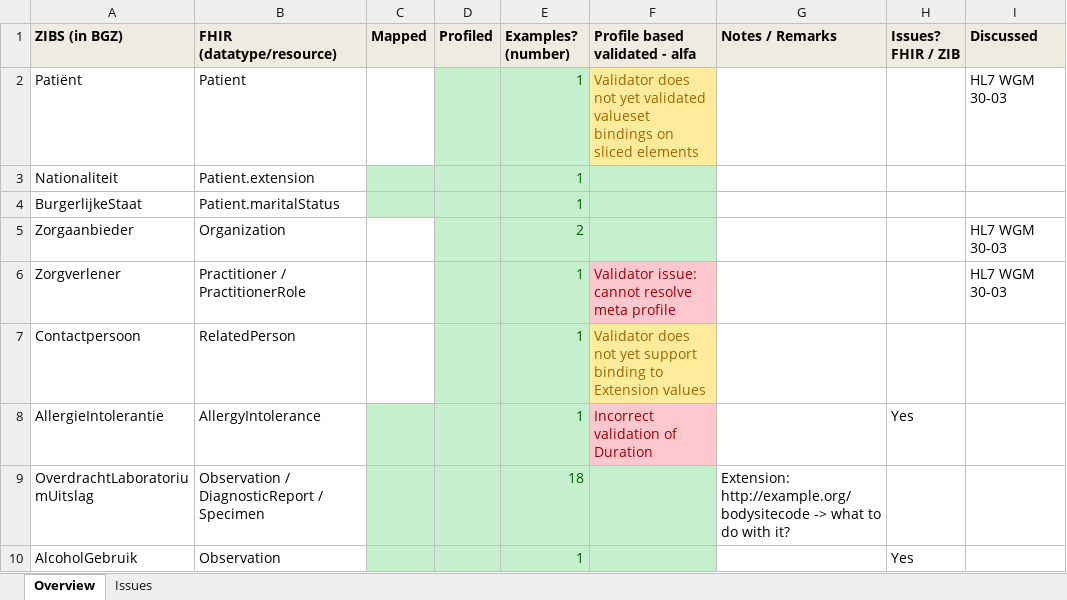
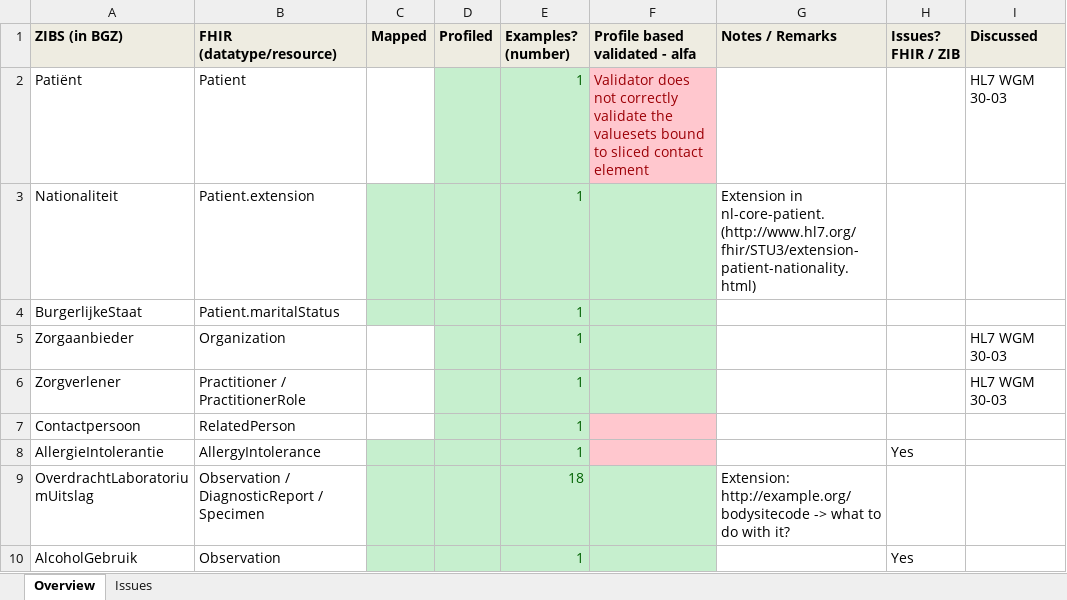
Before and after one commit to Nictiz/Nictiz-STU3, an Excel workbook: Progress - BGZ to FHIR.xlsx, sheet Overview, drawn as a sheet; only a part is shown; values as stored, in another font and other column widths than the file's, no borders; the diff covers the shown part only; the diff names each change by its address in the sheet, - before the commit and + after, or states it on an @@ line.

Commit message:
Revert "Updated Prgoress xlsx"
This reverts commit 56a93d45a46ed8a02f8467b9754d95c20ed23c8b.

```diff
--- a/Progress - BGZ to FHIR.xlsx (sheet Overview)
+++ b/Progress - BGZ to FHIR.xlsx (sheet Overview)
-F2 (Profile based validated - alfa): …does not yet validated valueset bindings on sliced elements
+F2 (Profile based validated - alfa): …does not correctly validate the valuesets bound to sliced contact element
@@ F2 fill: #FFEB9C → #FFC7CE, text colour: #9C6500 → #9C0006 @@
-G3 (Notes / Remarks): (empty)
+G3 (Notes / Remarks): Extension in nl-core-patient. (http://www.hl7.org/fhir/STU3/extension-patient-nationality.html)
-E5 (Examples? (number)): 2
+E5 (Examples? (number)): 1
-F6 (Profile based validated - alfa): Validator issue: cannot resolve meta profile
+F6 (Profile based validated - alfa): (empty)
-F6 fill: #FFC7CE
+F6 fill: #C6EFCE
-F7 (Profile based validated - alfa): Validator does not yet support binding to Extension values
+F7 (Profile based validated - alfa): (empty)
-F7 fill: #FFEB9C
+F7 fill: #FFC7CE
-F8 (Profile based validated - alfa): Incorrect validation of Duration
+F8 (Profile based validated - alfa): (empty)
```
Also changed, not shown: 6 edited cells and cell formats elsewhere in this sheet, sheet Issues.
